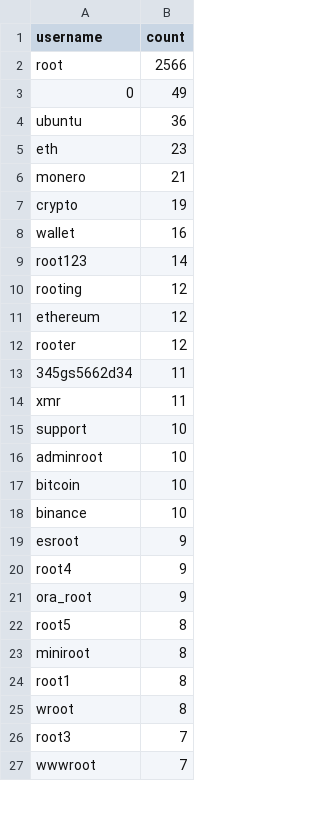
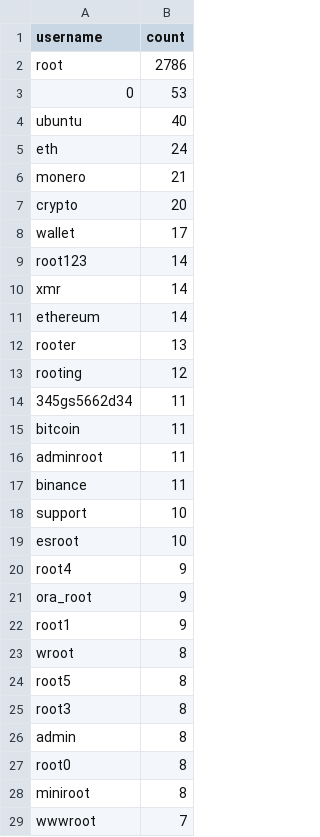
Before and after one commit to Prabhath-de/cowrie-analysis, a CSV file: csv/usernames.csv, drawn as a sheet; only a part is shown; the diff covers the shown part only.

```diff
--- a/csv/usernames.csv
+++ b/csv/usernames.csv
@@ -1,27 +1,29 @@
 username,count
-root,2566
-0,49
-ubuntu,36
-eth,23
+root,2786
+0,53
+ubuntu,40
+eth,24
 monero,21
-crypto,19
-wallet,16
+crypto,20
+wallet,17
 root123,14
+xmr,14
+ethereum,14
+rooter,13
 rooting,12
-ethereum,12
-rooter,12
 345gs5662d34,11
-xmr,11
+bitcoin,11
+adminroot,11
+binance,11
 support,10
-adminroot,10
-bitcoin,10
-binance,10
-esroot,9
+esroot,10
 root4,9
 ora_root,9
+root1,9
+wroot,8
 root5,8
+root3,8
+admin,8
+root0,8
 miniroot,8
-root1,8
-wroot,8
-root3,7
 wwwroot,7
```
Also changed, not shown: 16 added rows, 10 removed rows, 55 moved rows and 10 edited cells elsewhere in this file, csv/countries.csv, csv/passwords.csv, 9 other files.
